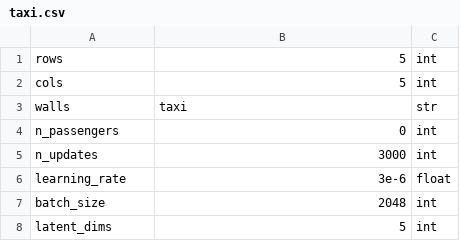
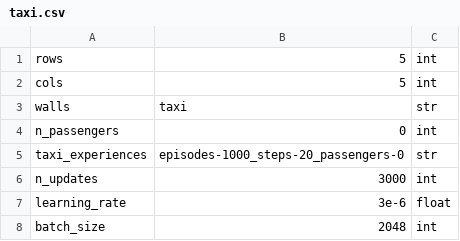
Before and after one commit to camall3n/factored-reps, a CSV file: hyperparams/taxi.csv, drawn as a sheet; only a part is shown; the shorter side is filled out with more unchanged rows; the diff names each change by its address in the sheet, - before the commit and + after, or states it on an @@ line.

Commit message:
Add hyperparam for taxi_experiences

```diff
--- a/hyperparams/taxi.csv
+++ b/hyperparams/taxi.csv
+row 5: taxi_experiences | episodes-1000_steps-20_passengers-0 | str
```
Also changed, not shown: 1 other file.
